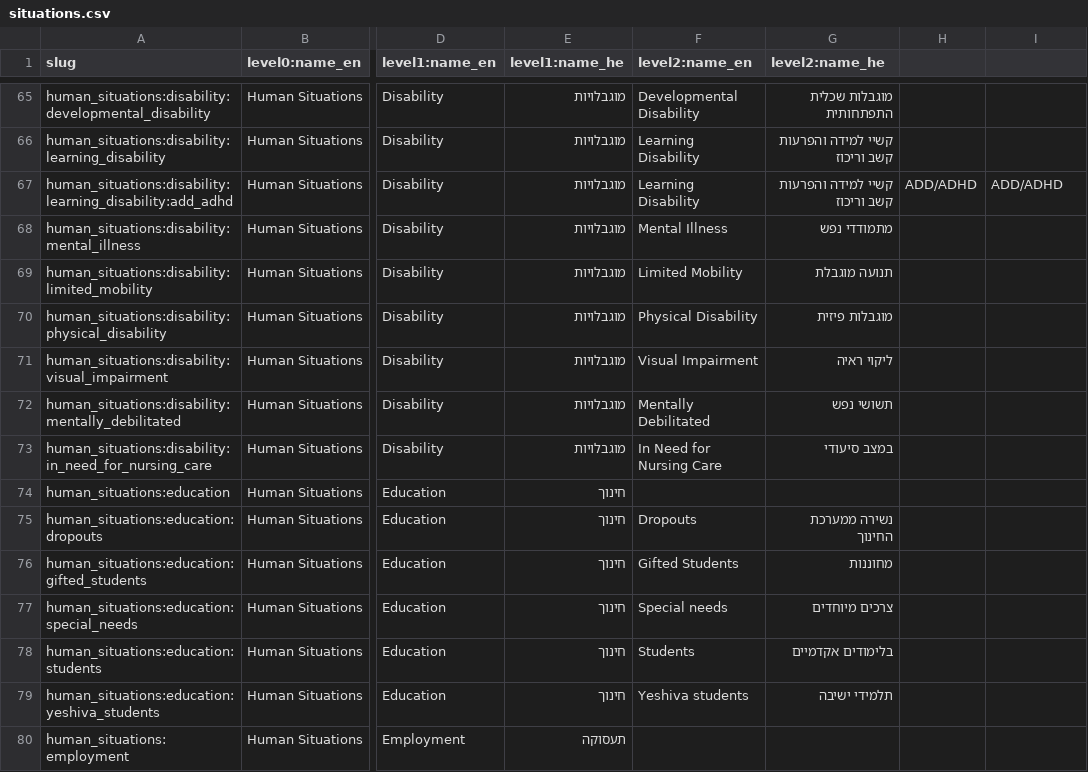
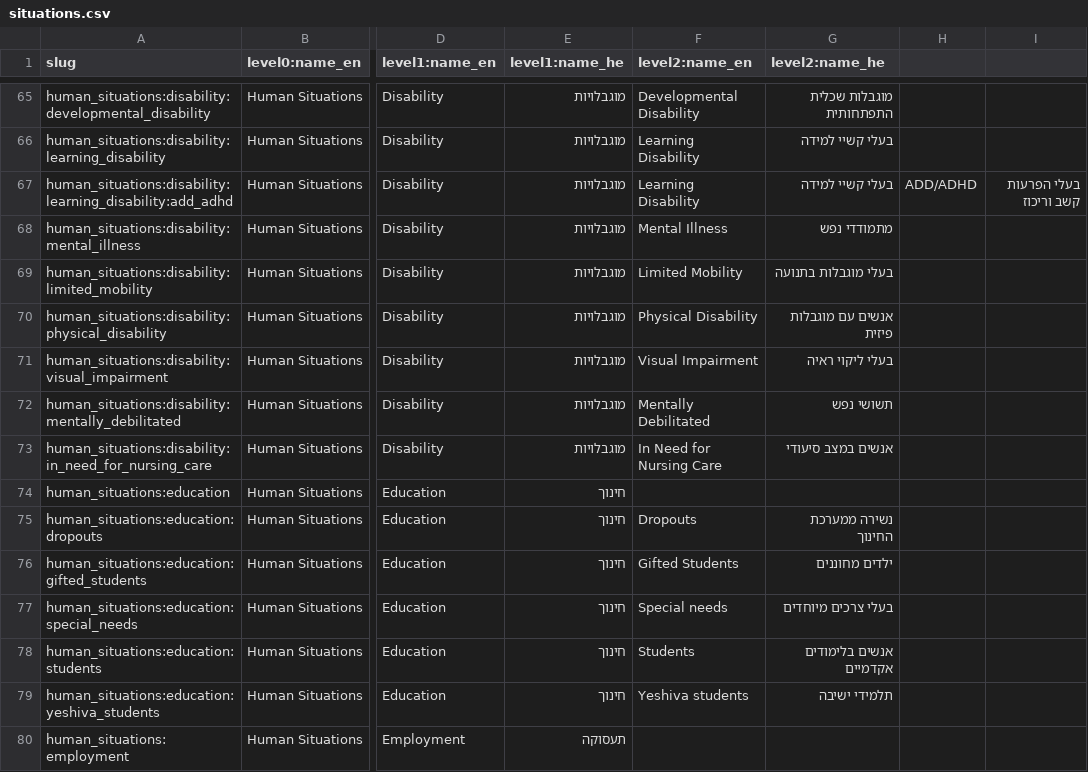
Before and after one commit to morchickit/openeligibility, a CSV file: formats/situations.csv, drawn as a sheet; only a part is shown, gaps mark what is left out; the diff covers the shown part only; the diff names each change by its address in the sheet, - before the commit and + after, or states it on an @@ line.

```diff
--- a/formats/situations.csv
+++ b/formats/situations.csv
-G66:G67 (level2:name_he): קשיי למידה והפרעות קשב וריכוז
+G66:G67 (level2:name_he): בעלי קשיי למידה
-I67: ADD/ADHD
+I67: בעלי הפרעות קשב וריכוז
-G69 (level2:name_he): תנועה מוגבלת
+G69 (level2:name_he): בעלי מוגבלות בתנועה
-G70 (level2:name_he): מוגבלות פיזית
+G70 (level2:name_he): אנשים עם מוגבלות פיזית
-G71 (level2:name_he): ליקוי ראיה
+G71 (level2:name_he): בעלי ליקוי ראיה
-G73 (level2:name_he): במצב סיעודי
+G73 (level2:name_he): אנשים במצב סיעודי
-G76 (level2:name_he): מחוננות
+G76 (level2:name_he): ילדים מחוננים
-G77 (level2:name_he): צרכים מיוחדים
+G77 (level2:name_he): בעלי צרכים מיוחדים
-G78 (level2:name_he): בלימודים אקדמיים
+G78 (level2:name_he): אנשים בלימודים אקדמיים
```
Also changed, not shown: 137 edited cells elsewhere in this file, 2 other files.
